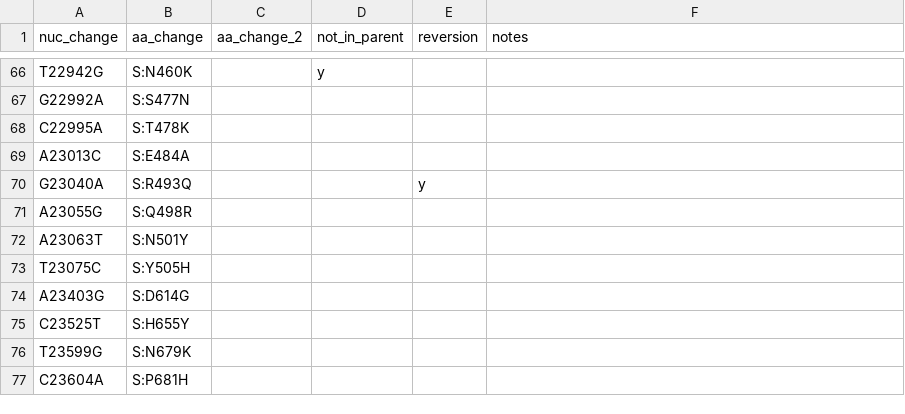
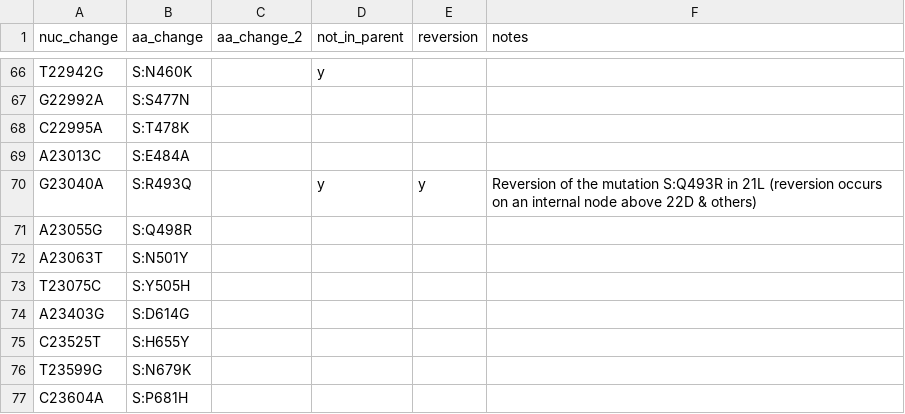
Before and after one commit to hodcroftlab/covariants, a TSV file: defining_mutations/22D.Omicron.tsv, drawn as a sheet; only a part is shown, gaps mark what is left out.

Commit message:
clarify S:493 mut & reversionin 22D & 23I relative to 21L

```diff
--- a/defining_mutations/22D.Omicron.tsv
+++ b/defining_mutations/22D.Omicron.tsv
@@ -69,3 +69,3 @@ C22995A	S:T478K
 A23013C	S:E484A				
-G23040A	S:R493Q			y	
+G23040A	S:R493Q		y	y	Reversion of the mutation S:Q493R in 21L (reversion occurs on an internal node above 22D & others)
 A23055G	S:Q498R				
```
Also changed, not shown: defining_mutations/23I.Omicron.tsv.
